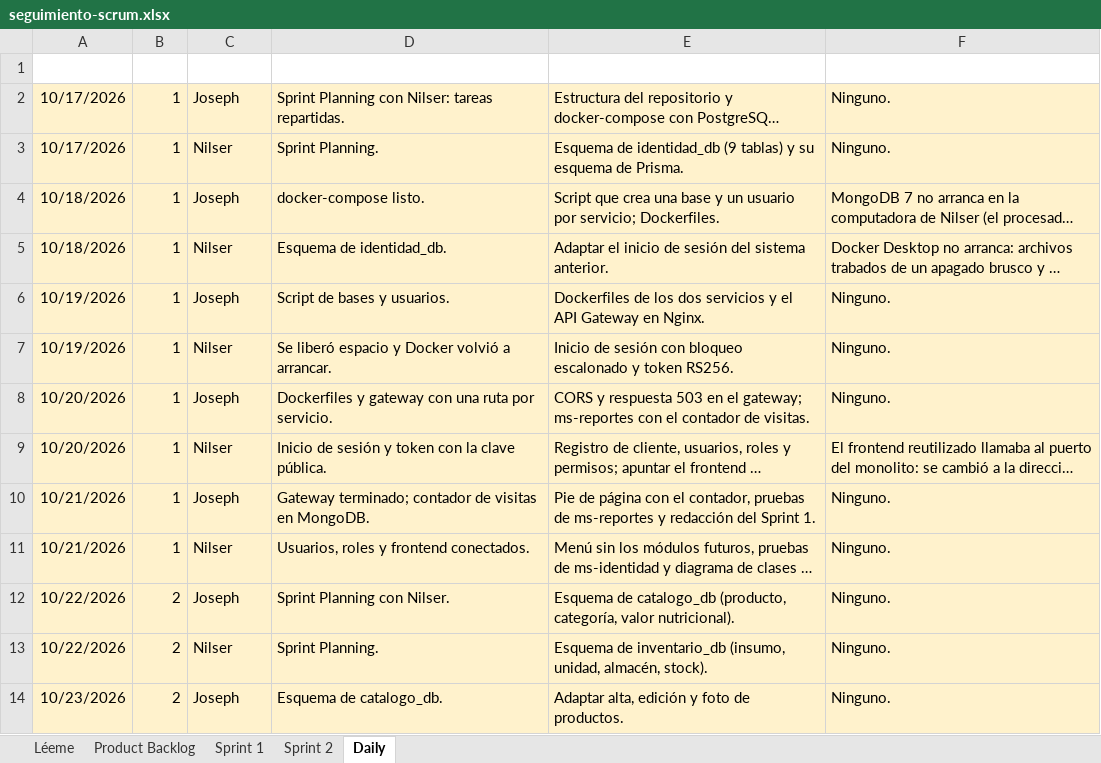
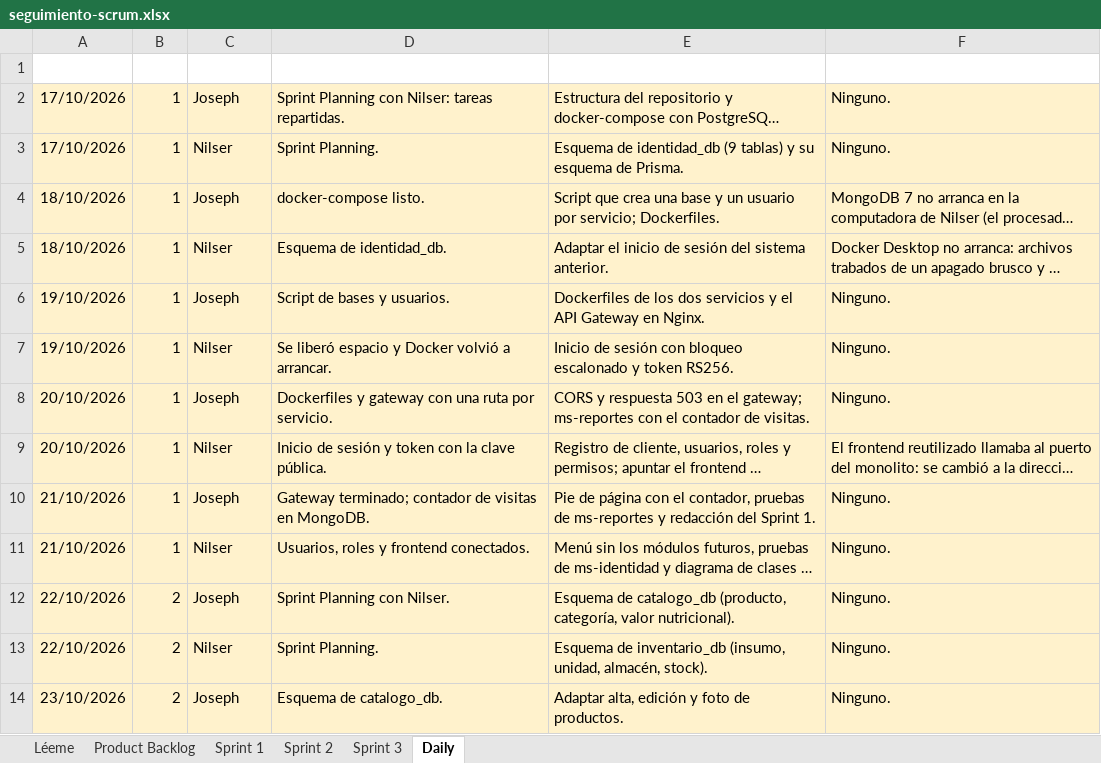
Before and after one commit to nutriexpress2026-alt/nutriexpress-microservicios, an Excel workbook: docs/scrum/seguimiento-scrum.xlsx, sheet Daily, drawn as a sheet; only a part is shown; long unchanged cells end in …; values as stored, in another font and other column widths than the file's, no borders; the diff covers the shown part only; the diff names each change by its address in the sheet, - before the commit and + after, or states it on an @@ line.

```diff
--- a/docs/scrum/seguimiento-scrum.xlsx (sheet Daily)
+++ b/docs/scrum/seguimiento-scrum.xlsx (sheet Daily)
+sheet tab: Sprint 3
-A2:A3 (Fecha): 10/17/2026
+A2:A3 (Fecha): 17/10/2026
-A4:A5 (Fecha): 10/18/2026
+A4:A5 (Fecha): 18/10/2026
-A6:A7 (Fecha): 10/19/2026
+A6:A7 (Fecha): 19/10/2026
-A8:A9 (Fecha): 10/20/2026
+A8:A9 (Fecha): 20/10/2026
-A10:A11 (Fecha): 10/21/2026
+A10:A11 (Fecha): 21/10/2026
-A12:A13 (Fecha): 10/22/2026
+A12:A13 (Fecha): 22/10/2026
-A14 (Fecha): 10/23/2026
+A14 (Fecha): 23/10/2026
```
Also changed, not shown: 2 added rows and 11 edited cells elsewhere in this sheet, sheet Sprint 1, sheet Sprint 2, sheet Product Backlog, charts or pictures, 14 other files.
